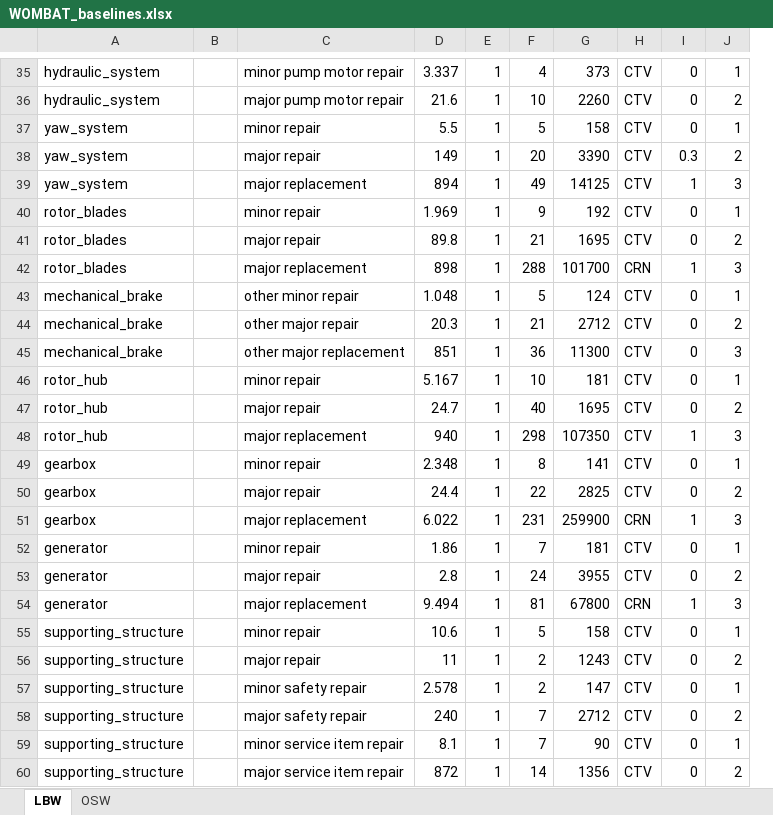
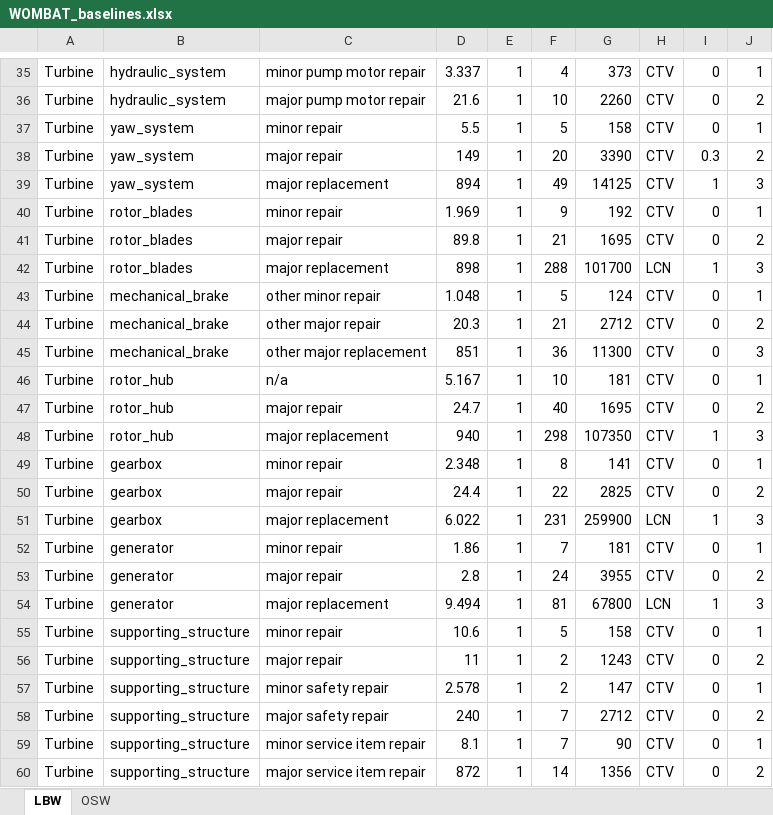
Before and after one commit to WISDEM/WOMBAT, an Excel workbook: examples/WOMBAT_baselines.xlsx, sheet LBW, drawn as a sheet; only a part is shown, gaps mark what is left out; values as stored, in another font and other column widths than the file's, no borders; removed rows and columns are numbered as before the commit, all else as after; the diff covers the shown part only; the diff names each change by its address in the sheet, - before the commit and + after, or states it on an @@ line.

```diff
--- a/examples/WOMBAT_baselines.xlsx (sheet LBW)
+++ b/examples/WOMBAT_baselines.xlsx (sheet LBW)
+column A, rows 35-60: all Turbine
-column B, empty
-H42: CRN
+H42: LCN
-C46: minor repair
+C46: n/a
-H51: CRN
+H51: LCN
-H54: CRN
+H54: LCN
```
Also changed, not shown: 11 added rows, 11 removed rows and 9 edited cells elsewhere in this sheet, sheet OSW, 1 other file.
